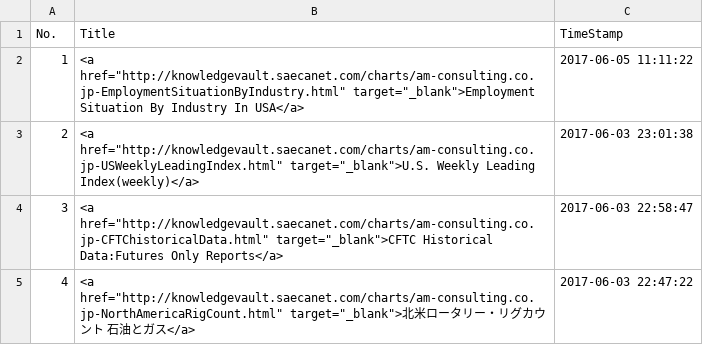
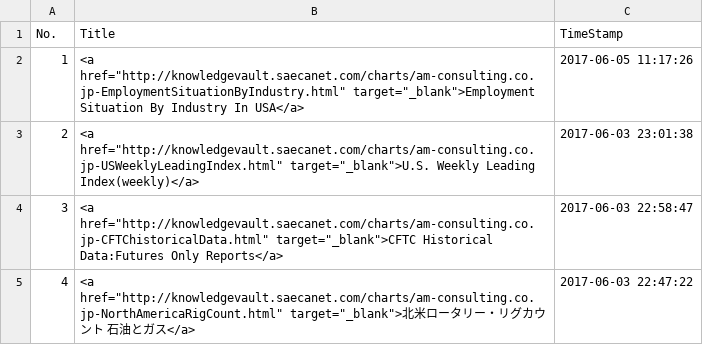
Before and after one commit to am-consulting/am-consulting.github.io, a CSV file: csv/urlList.csv, drawn as a sheet; only a part is shown.

Commit message:
tablename修正
tablename修正

```diff
--- a/csv/urlList.csv
+++ b/csv/urlList.csv
@@ -1,3 +1,3 @@
 No.,Title,TimeStamp
-1,<a href="http://knowledgevault.saecanet.com/charts/am-consulting.co.jp-EmploymentSituationByIndustry.html" target="_blank">Employment Situation By Industry In USA</a>,2017-06-05 11:11:22
+1,<a href="http://knowledgevault.saecanet.com/charts/am-consulting.co.jp-EmploymentSituationByIndustry.html" target="_blank">Employment Situation By Industry In USA</a>,2017-06-05 11:17:26
 2,<a href="http://knowledgevault.saecanet.com/charts/am-consulting.co.jp-USWeeklyLeadingIndex.html" target="_blank">U.S. Weekly Leading Index(weekly)</a>,2017-06-03 23:01:38
```
Also changed, not shown: 3 other files.
